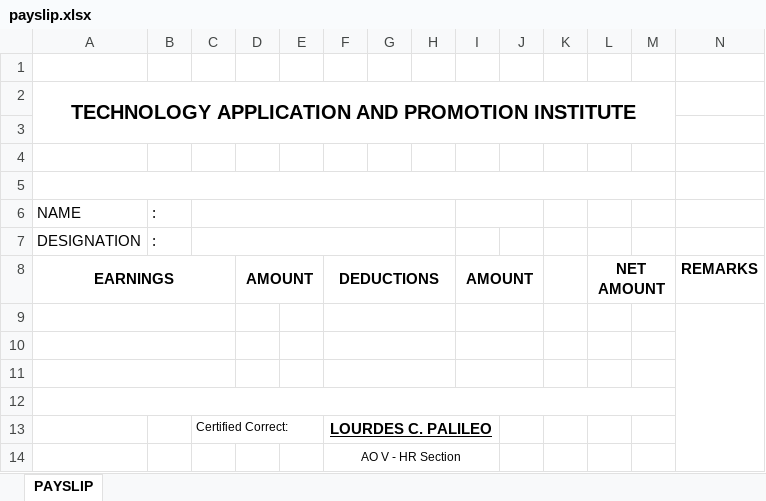
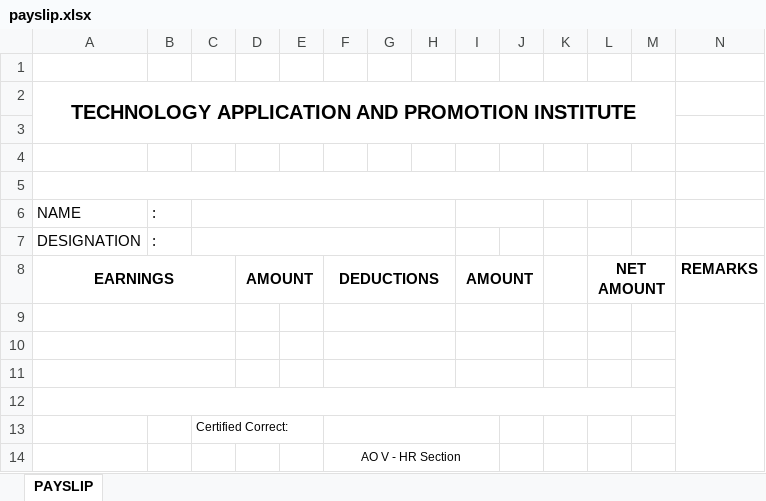
Before and after one commit to tapimisdev/hrmis, an Excel workbook: public/templates/cos/payslip.xlsx, sheet PAYSLIP, drawn as a sheet; values as stored, in another font and other column widths than the file's, no borders; charts and pictures not drawn; the diff names each change by its address in the sheet, - before the commit and + after, or states it on an @@ line.

```diff
--- a/public/templates/cos/payslip.xlsx (sheet PAYSLIP)
+++ b/public/templates/cos/payslip.xlsx (sheet PAYSLIP)
-F13: LOURDES C. PALILEO
+F13: (empty)
```
Also changed, not shown: charts or pictures, public/templates/cos/payroll_registry.xlsx, 12 other files.
